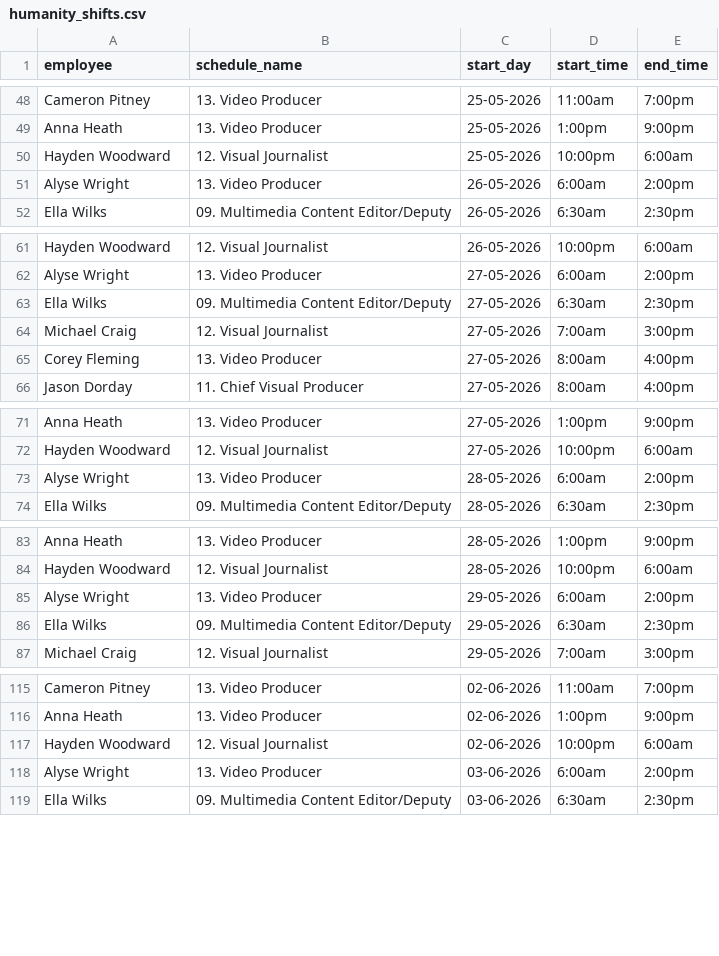
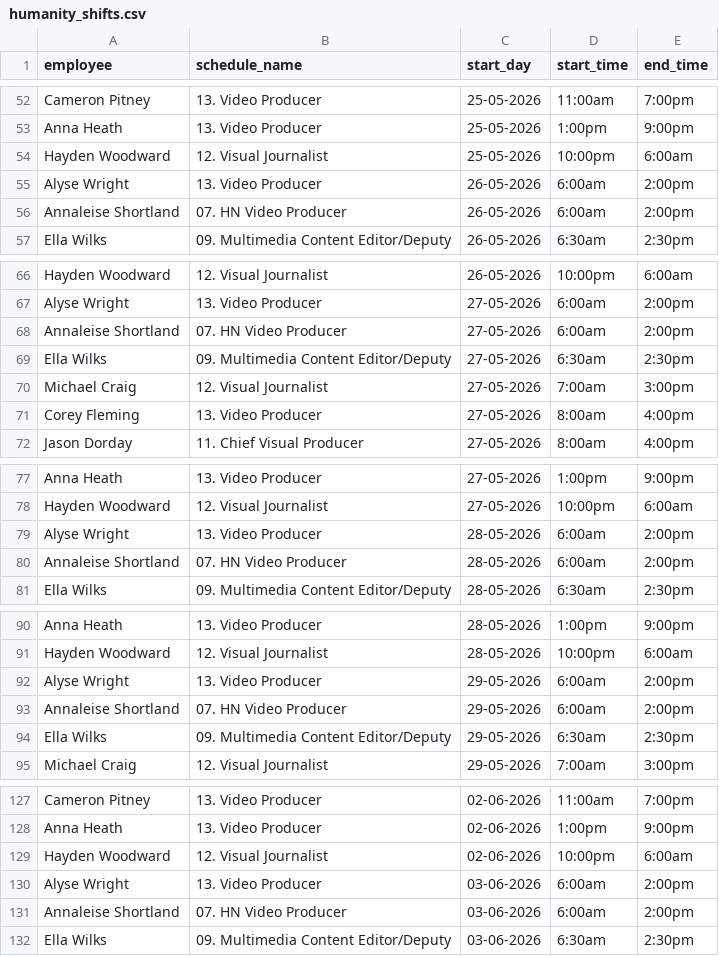
Before and after one commit to Milla-Duke/visuals-scheduler, a CSV file: humanity_shifts.csv, drawn as a sheet; only a part is shown, gaps mark what is left out; the diff covers the shown part only; the diff names each change by its address in the sheet, - before the commit and + after, or states it on an @@ line.

```diff
--- a/humanity_shifts.csv
+++ b/humanity_shifts.csv
+row 56: Annaleise Shortland | 07. HN Video Producer | 26-05-2026 | 6:00am | 2:00pm
+row 68: Annaleise Shortland | 07. HN Video Producer | 27-05-2026 | 6:00am | 2:00pm
+row 80: Annaleise Shortland | 07. HN Video Producer | 28-05-2026 | 6:00am | 2:00pm
+row 93: Annaleise Shortland | 07. HN Video Producer | 29-05-2026 | 6:00am | 2:00pm
+row 131: Annaleise Shortland | 07. HN Video Producer | 03-06-2026 | 6:00am | 2:00pm
```
Also changed, not shown: 26 added rows elsewhere in this file.
